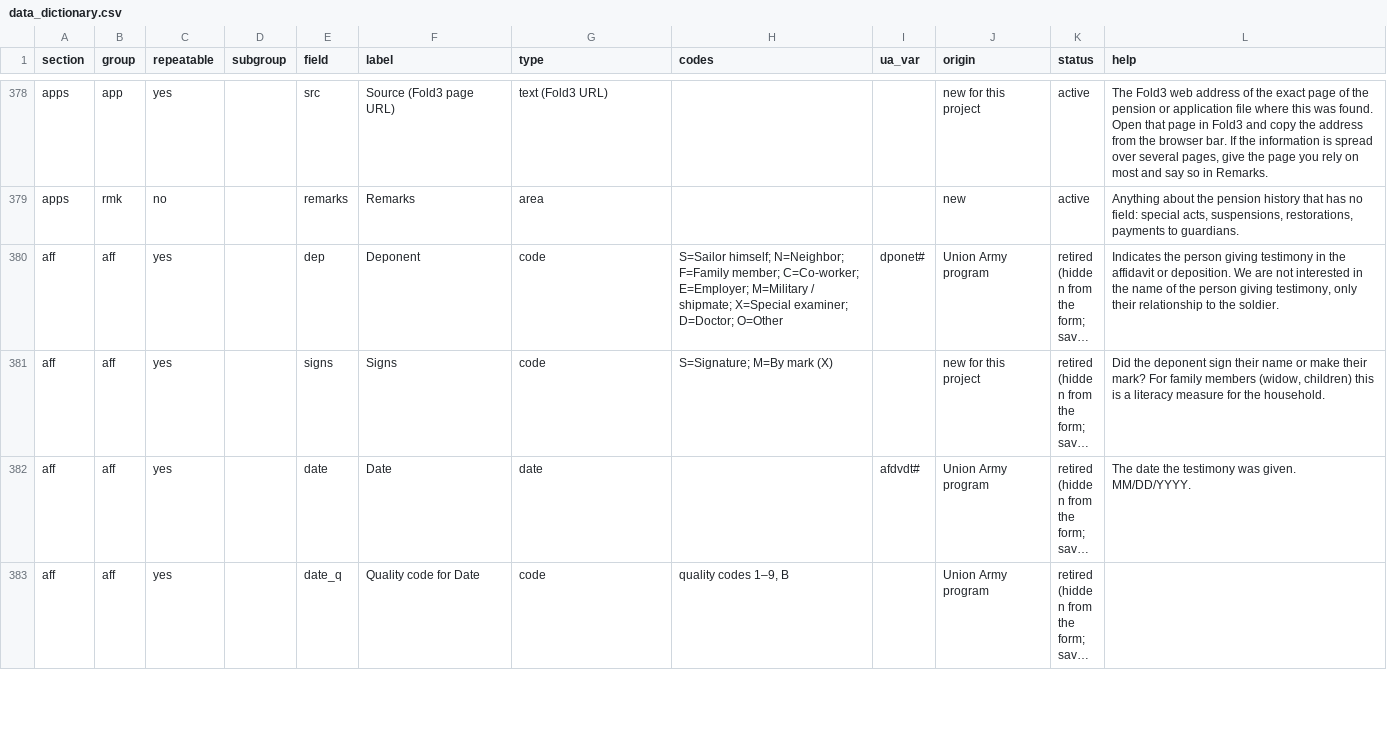
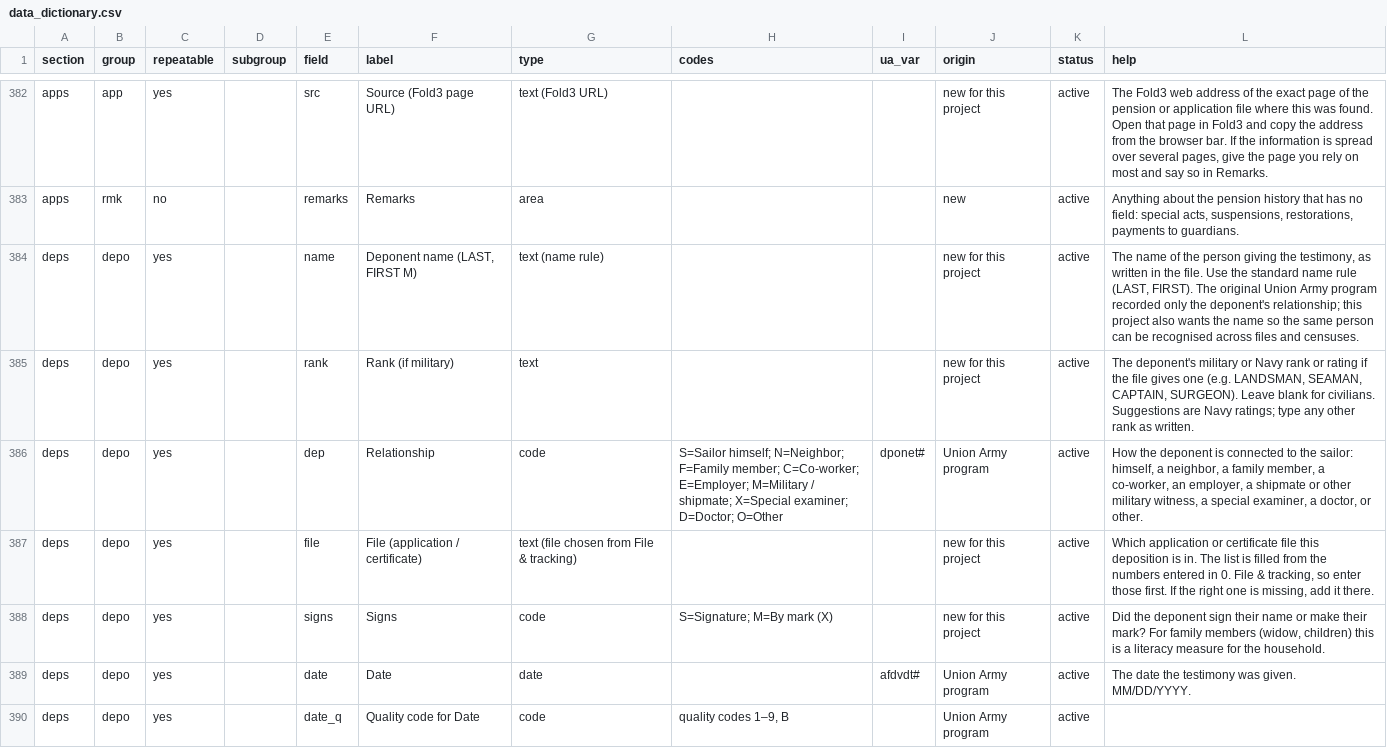
Before and after one commit to mdweaver/pension-tool, a CSV file: data_dictionary.csv, drawn as a sheet; only a part is shown, gaps mark what is left out; the shorter side is filled out with more unchanged rows; long unchanged cells end in …; the diff covers the shown part only.

```diff
--- a/data_dictionary.csv
+++ b/data_dictionary.csv
@@ -379 +383,8 @@ apps,app,yes,,src,Source (Fold3 page URL),text (Fold3 URL),,,new for this projec
 apps,rmk,no,,remarks,Remarks,area,,,new,active,"Anything about the pension history that has no field: special acts, suspensions, restorations, payments to guardians."
+deps,depo,yes,,name,"Deponent name (LAST, FIRST M)",text (name rule),,,new for this project,active,"The name of the person giving the testimony, as written in the file. Use the standard name rule (LAST, FIRST). The original Union Army program recorded only the deponent's relationship; this project also wants the name so the same person can be recognised across files and censuses."
+deps,depo,yes,,rank,Rank (if military),text,,,new for this project,active,"The deponent's military or Navy rank or rating if the file gives one (e.g. LANDSMAN, SEAMAN, CAPTAIN, SURGEON). Leave blank for civilians. Suggestions are Navy ratings; type any other rank as written."
+deps,depo,yes,,dep,Relationship,code,S=Sailor himself; N=Neighbor; F=Family member; C=Co-worker; E=Employer; M=Military / shipmate; X=Special examiner; D=Doctor; O=Other,dponet#,Union Army program,active,"How the deponent is connected to the sailor: himself, a neighbor, a family member, a co-worker, an employer, a shipmate or other military witness, a special examiner, a doctor, or other."
+deps,depo,yes,,file,File (application / certificate),text (file chosen from File & tracking),,,new for this project,active,"Which application or certificate file this deposition is in. The list is filled from the numbers entered in 0. File & tracking, so enter those first. If the right one is missing, add it there."
+deps,depo,yes,,signs,Signs,code,S=Signature; M=By mark (X),,new for this project,active,"Did the deponent sign their name or make their mark? For family members (widow, children) this is a literacy measure for the household."
+deps,depo,yes,,date,Date,date,,afdvdt#,Union Army program,active,The date the testimony was given. MM/DD/YYYY.
+deps,depo,yes,,date_q,Quality code for Date,code,"quality codes 1–9, B",,Union Army program,active,
```
Also changed, not shown: 11 added rows and 4 edited cells elsewhere in this file, 9 other files.
